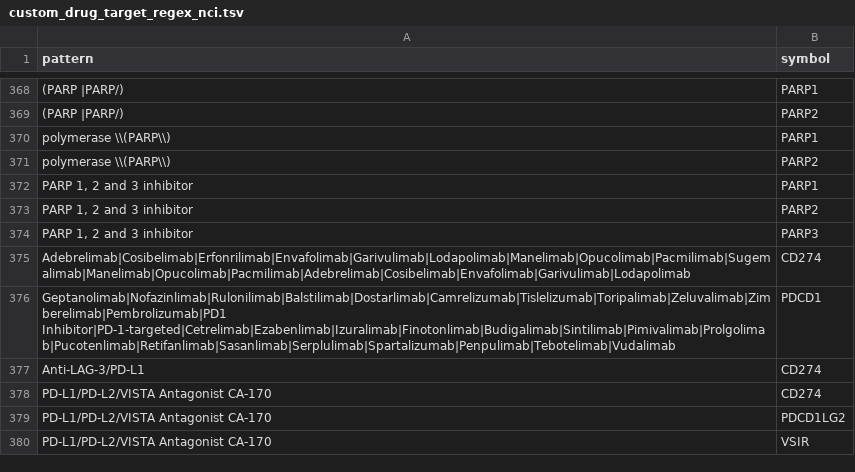
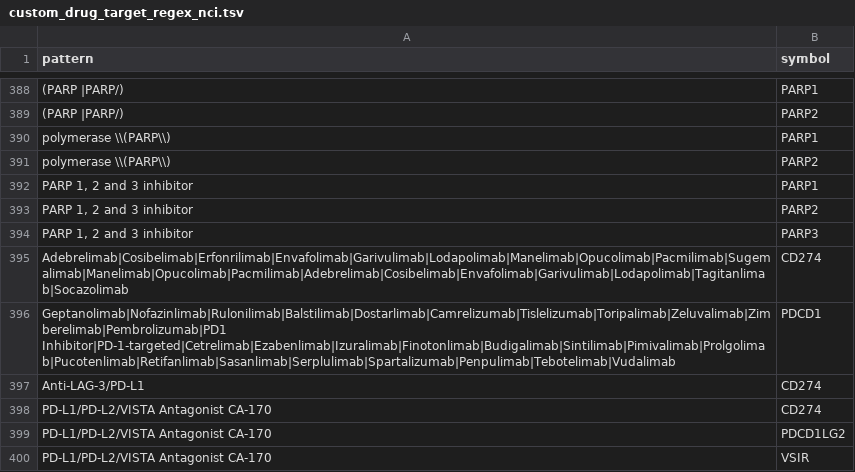
Before and after one commit to sigven/pharmOncoX, a TSV file: data-raw/custom_drug_target_regex_nci.tsv, drawn as a sheet; only a part is shown, gaps mark what is left out; the diff covers the shown part only.

```diff
--- a/data-raw/custom_drug_target_regex_nci.tsv
+++ b/data-raw/custom_drug_target_regex_nci.tsv
@@ -374,3 +394,3 @@ PARP 1, 2 and 3 inhibitor	PARP2
 PARP 1, 2 and 3 inhibitor	PARP3
-Adebrelimab|Cosibelimab|Erfonrilimab|Envafolimab|Garivulimab|Lodapolimab|Manelimab|Opucolimab|Pacmilimab|Sugemalimab|Manelimab|Opucolimab|Pacmilimab|Adebrelimab|Cosibelimab|Envafolimab|Garivulimab|Lodapolimab	CD274
+Adebrelimab|Cosibelimab|Erfonrilimab|Envafolimab|Garivulimab|Lodapolimab|Manelimab|Opucolimab|Pacmilimab|Sugemalimab|Manelimab|Opucolimab|Pacmilimab|Adebrelimab|Cosibelimab|Envafolimab|Garivulimab|Lodapolimab|Tagitanlimab|Socazolimab	CD274
 Geptanolimab|Nofazinlimab|Rulonilimab|Balstilimab|Dostarlimab|Camrelizumab|Tislelizumab|Toripalimab|Zeluvalimab|Zimberelimab|Pembrolizumab|PD1 Inhibitor|PD-1-targeted|Cetrelimab|Ezabenlimab|Izuralimab|Finotonlimab|Budigalimab|Sintilimab|Pimivalimab|Prolgolimab|Pucotenlimab|Retifanlimab|Sasanlimab|Serplulimab|Spartalizumab|Penpulimab|Tebotelimab|Vudalimab	PDCD1
```
Also changed, not shown: 22 added rows and 7 edited cells elsewhere in this file, 13 other files.
